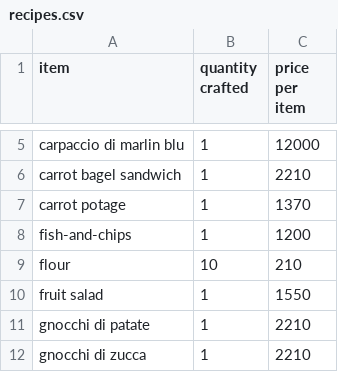
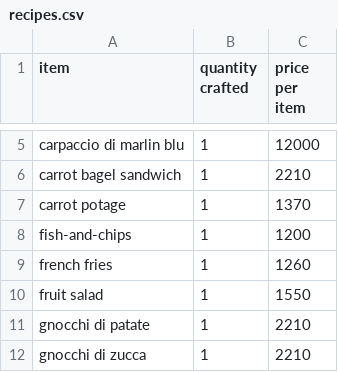
Before and after one commit to AlexSterk/ACNH-Cooking-Profit-Maximizer, a CSV file: recipes.csv, drawn as a sheet; only a part is shown, gaps mark what is left out.

```diff
--- a/recipes.csv
+++ b/recipes.csv
@@ -8,3 +8,3 @@ carrot potage,1,1370
 fish-and-chips,1,1200
-flour,10,210
+french fries,1,1260
 fruit salad,1,1550
```
Also changed, not shown: ingredients.csv.
